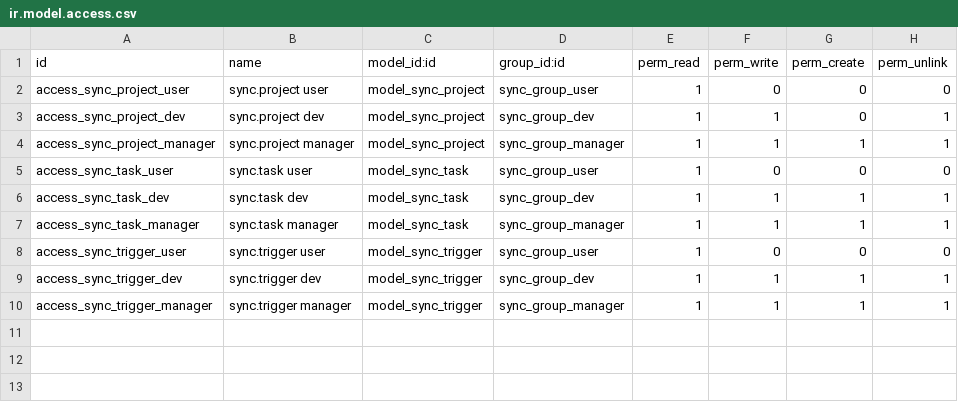
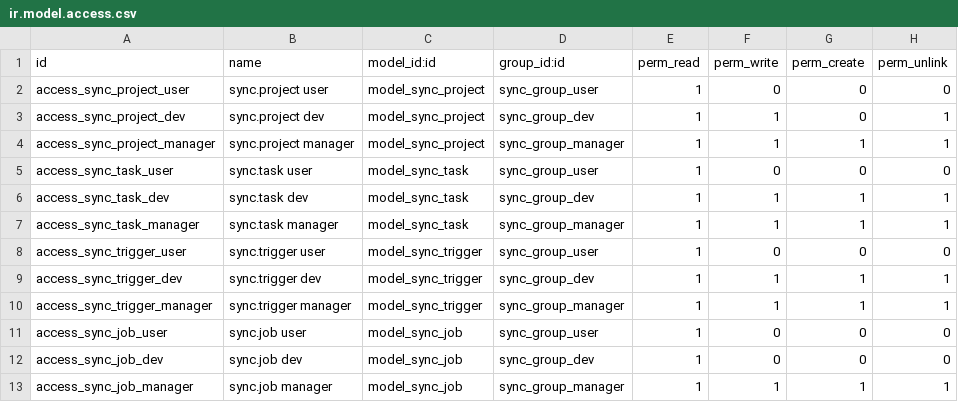
Before and after one commit to yelizariev/sync-addons, a CSV file: sync/security/ir.model.access.csv, drawn as a sheet.

Commit message:
:memo: add empty sync.job

```diff
--- a/sync/security/ir.model.access.csv
+++ b/sync/security/ir.model.access.csv
@@ -10 +10,4 @@ access_sync_trigger_dev,sync.trigger dev,model_sync_trigger,sync_group_dev,1,1,1
 access_sync_trigger_manager,sync.trigger manager,model_sync_trigger,sync_group_manager,1,1,1,1
+access_sync_job_user,sync.job user,model_sync_job,sync_group_user,1,0,0,0
+access_sync_job_dev,sync.job dev,model_sync_job,sync_group_dev,1,0,0,0
+access_sync_job_manager,sync.job manager,model_sync_job,sync_group_manager,1,1,1,1
```
Also changed, not shown: 4 other files.
